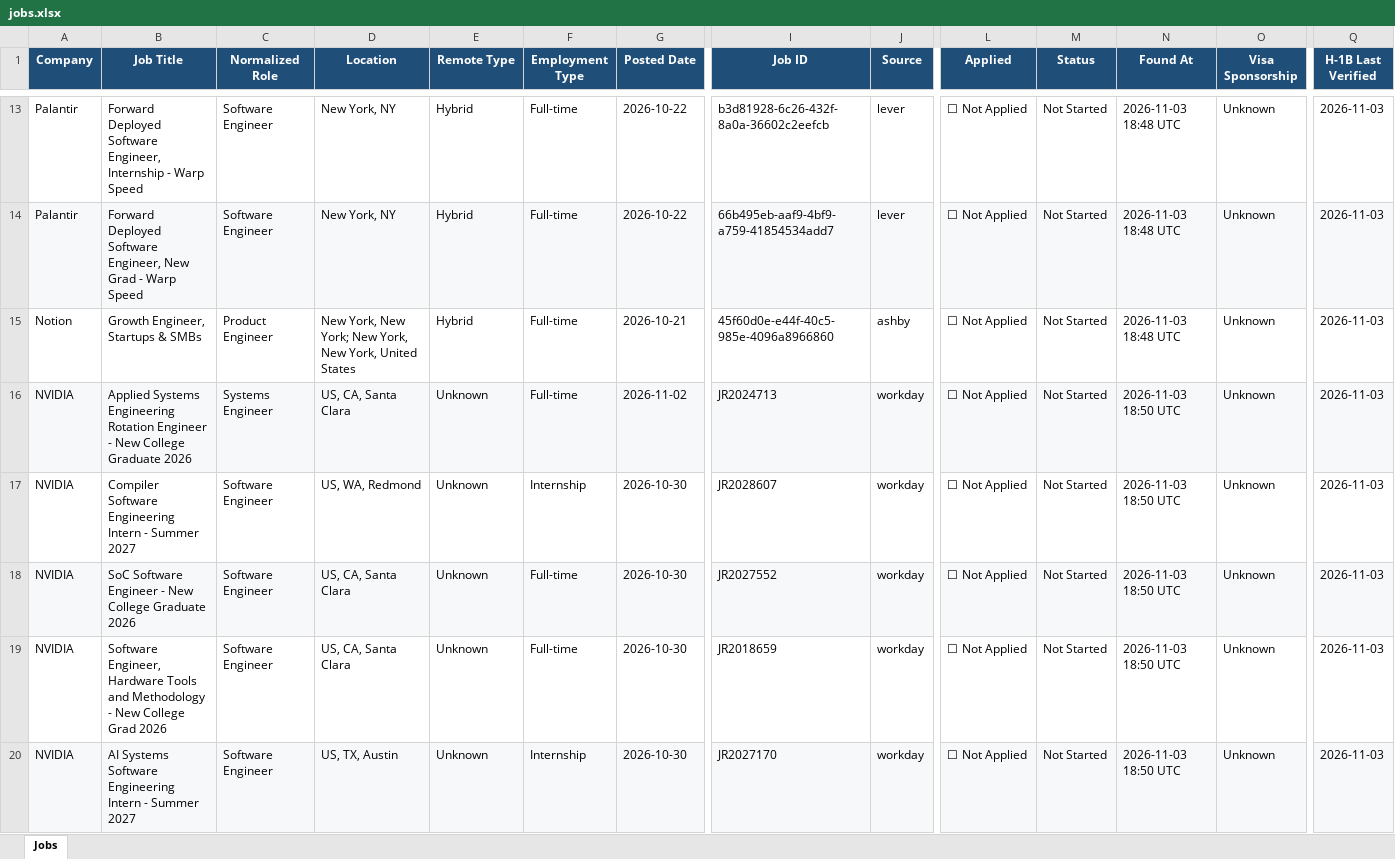
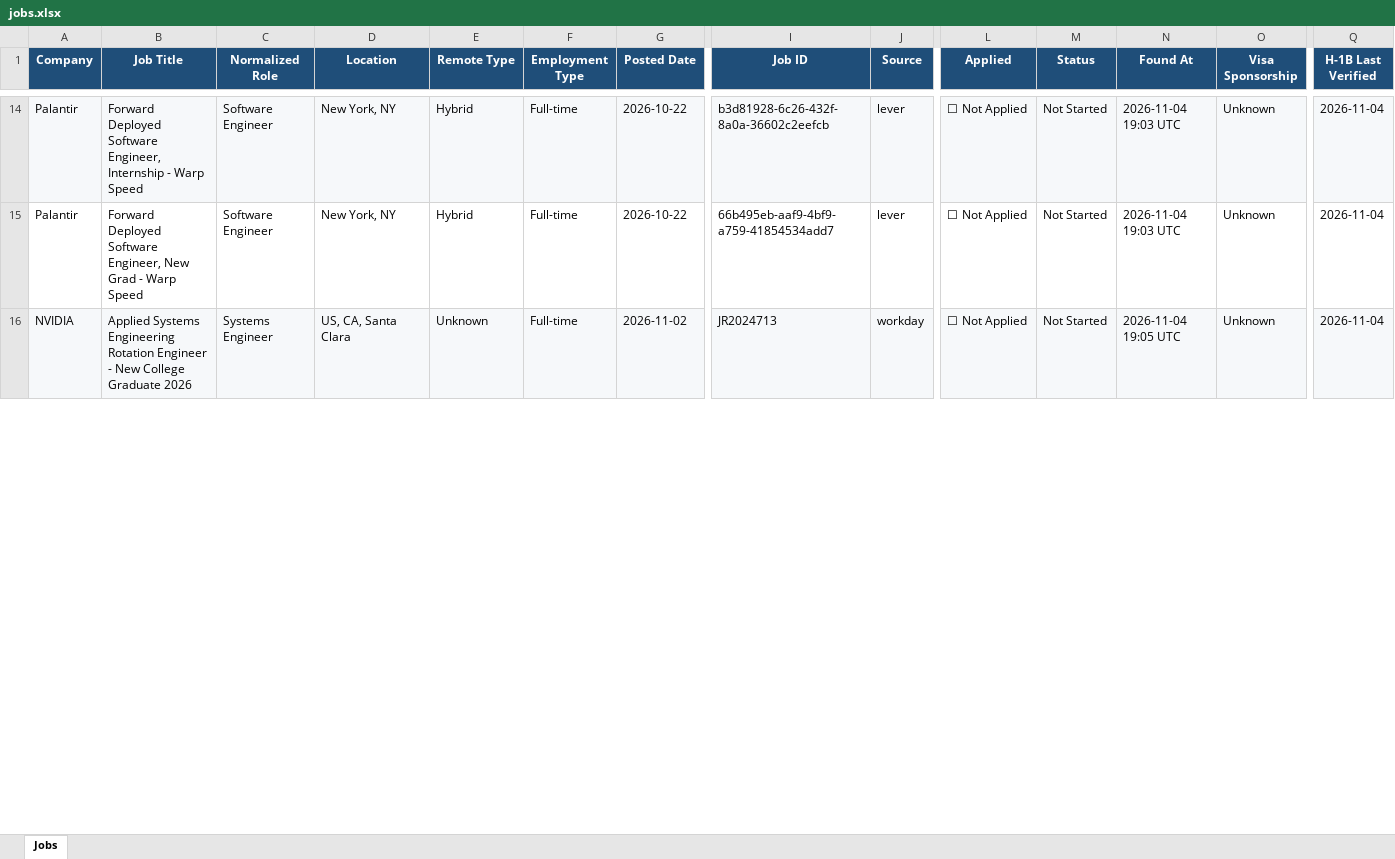
Before and after one commit to deshpande-atharva/JobSearcher, an Excel workbook: data/current/jobs.xlsx, sheet Jobs, drawn as a sheet; only a part is shown, gaps mark what is left out; values as stored, in another font and other column widths than the file's, no borders; removed rows and columns are numbered as before the commit, all else as after; rows hold the shown columns only; the diff covers the shown part only; the diff names each change by its address in the sheet, - before the commit and + after, or states it on an @@ line.

```diff
--- a/data/current/jobs.xlsx (sheet Jobs)
+++ b/data/current/jobs.xlsx (sheet Jobs)
-A14:J14 fill: none
+A14:J14 fill: #F6F8FA
-L14:Q14 fill: none
+L14:Q14 fill: #F6F8FA
-N14:N15 (Found At): 2026-11-03 18:48 UTC
+N14:N15 (Found At): 2026-11-04 19:03 UTC
-Q14:Q15 (H-1B Last Verified): 2026-11-03
+Q14:Q15 (H-1B Last Verified): 2026-11-04
-A15:J15 fill: #F6F8FA
+A15:J15 fill: none
-L15:Q15 fill: #F6F8FA
+L15:Q15 fill: none
-row 15: Notion | Growth Engineer, Startups & SMBs | Product Engineer | New York, New York; New York, New York, United States | Hybrid | Full-time | 2026-10-21 | 45f60d0e-e44f-40c5-985e-4096a8966860 | ashby | ☐ Not Applied | Not Started | 2026-11-03 18:48 UTC | Unknown | 2026-11-03
-N16 (Found At): 2026-11-03 18:50 UTC
+N16 (Found At): 2026-11-04 19:05 UTC
-Q16 (H-1B Last Verified): 2026-11-03
+Q16 (H-1B Last Verified): 2026-11-04
-row 17: NVIDIA | Compiler Software Engineering Intern - Summer 2027 | Software Engineer | US, WA, Redmond | Unknown | Internship | 2026-10-30 | JR2028607 | workday | ☐ Not Applied | Not Started | 2026-11-03 18:50 UTC | Unknown | 2026-11-03
-row 18: NVIDIA | SoC Software Engineer - New College Graduate 2026 | Software Engineer | US, CA, Santa Clara | Unknown | Full-time | 2026-10-30 | JR2027552 | workday | ☐ Not Applied | Not Started | 2026-11-03 18:50 UTC | Unknown | 2026-11-03
-row 19: NVIDIA | Software Engineer, Hardware Tools and Methodology - New College Grad 2026 | Software Engineer | US, CA, Santa Clara | Unknown | Full-time | 2026-10-30 | JR2018659 | workday | ☐ Not Applied | Not Started | 2026-11-03 18:50 UTC | Unknown | 2026-11-03
-row 20: NVIDIA | AI Systems Software Engineering Intern - Summer 2027 | Software Engineer | US, TX, Austin | Unknown | Internship | 2026-10-30 | JR2027170 | workday | ☐ Not Applied | Not Started | 2026-11-03 18:50 UTC | Unknown | 2026-11-03
```
Also changed, not shown: 10 added rows, 6 removed rows, 100 edited cells and cell formats elsewhere in this sheet, 2 other files.
